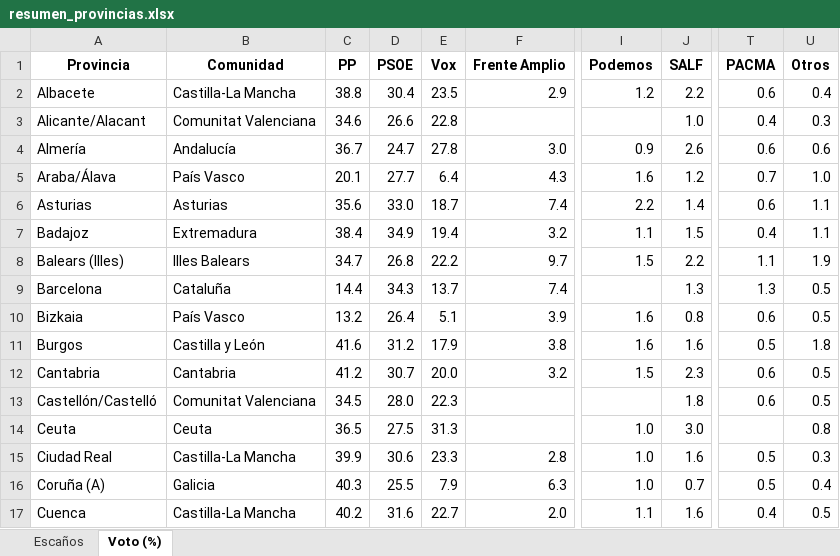
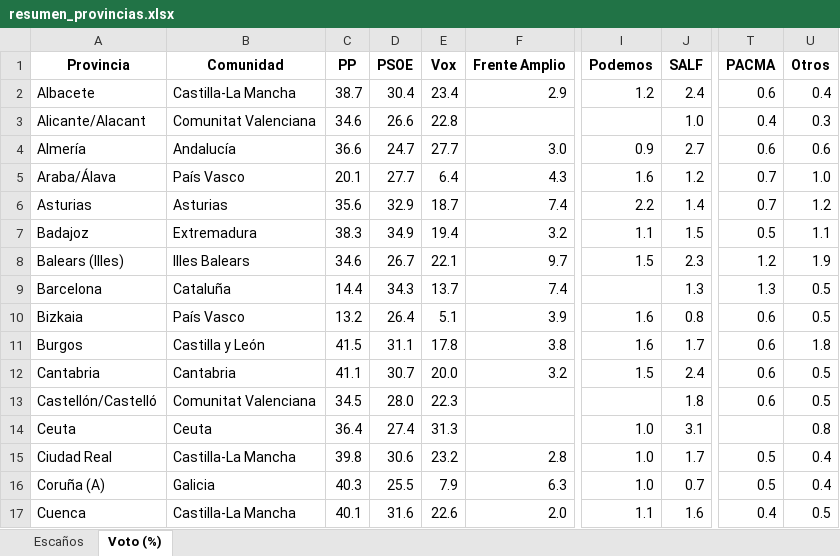
Before and after one commit to fermanpre/pondera, an Excel workbook: Web/sitio/resumen_provincias.xlsx, sheet Voto (%), drawn as a sheet; only a part is shown, gaps mark what is left out; values as stored, in another font and other column widths than the file's, no borders; the diff covers the shown part only; the diff names each change by its address in the sheet, - before the commit and + after, or states it on an @@ line.

```diff
--- a/Web/sitio/resumen_provincias.xlsx (sheet Voto (%))
+++ b/Web/sitio/resumen_provincias.xlsx (sheet Voto (%))
-C2 (PP): 38.8
+C2 (PP): 38.7
-E2 (Vox): 23.5
+E2 (Vox): 23.4
-J2 (SALF): 2.2
+J2 (SALF): 2.4
-C4 (PP): 36.7
+C4 (PP): 36.6
-E4 (Vox): 27.8
+E4 (Vox): 27.7
-J4 (SALF): 2.6
+J4 (SALF): 2.7
-D6 (PSOE): 33.0
+D6 (PSOE): 32.9
-T6 (PACMA): 0.6
+T6 (PACMA): 0.7
-U6 (Otros): 1.1
+U6 (Otros): 1.2
-C7 (PP): 38.4
+C7 (PP): 38.3
-T7 (PACMA): 0.4
+T7 (PACMA): 0.5
-C8 (PP): 34.7
+C8 (PP): 34.6
-D8 (PSOE): 26.8
+D8 (PSOE): 26.7
-E8 (Vox): 22.2
+E8 (Vox): 22.1
-J8 (SALF): 2.2
+J8 (SALF): 2.3
-T8 (PACMA): 1.1
+T8 (PACMA): 1.2
-C11 (PP): 41.6
+C11 (PP): 41.5
-D11 (PSOE): 31.2
+D11 (PSOE): 31.1
-E11 (Vox): 17.9
+E11 (Vox): 17.8
-J11 (SALF): 1.6
+J11 (SALF): 1.7
-T11 (PACMA): 0.5
+T11 (PACMA): 0.6
-C12 (PP): 41.2
+C12 (PP): 41.1
-J12 (SALF): 2.3
+J12 (SALF): 2.4
-C14 (PP): 36.5
+C14 (PP): 36.4
-D14 (PSOE): 27.5
+D14 (PSOE): 27.4
-J14 (SALF): 3.0
+J14 (SALF): 3.1
-C15 (PP): 39.9
+C15 (PP): 39.8
-E15 (Vox): 23.3
+E15 (Vox): 23.2
-J15 (SALF): 1.6
+J15 (SALF): 1.7
-U15 (Otros): 0.3
+U15 (Otros): 0.4
-C17 (PP): 40.2
+C17 (PP): 40.1
-E17 (Vox): 22.7
+E17 (Vox): 22.6
```
Also changed, not shown: 101 edited cells elsewhere in this sheet, 21 other files.
